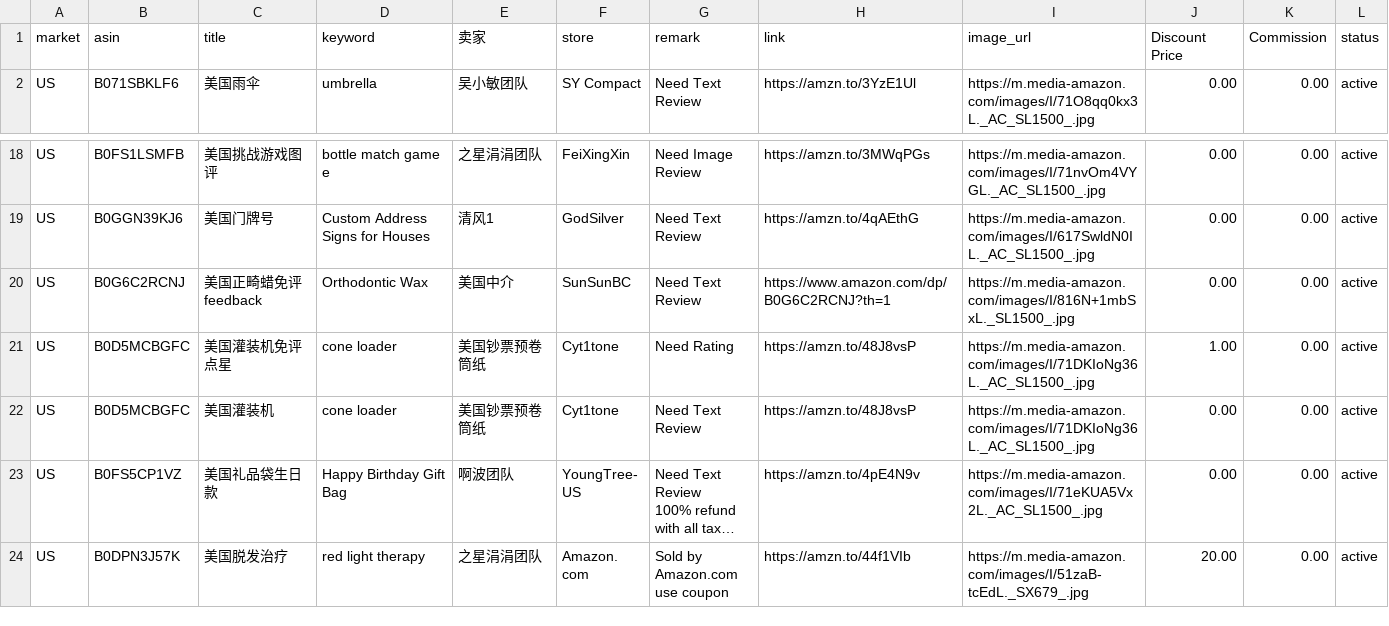
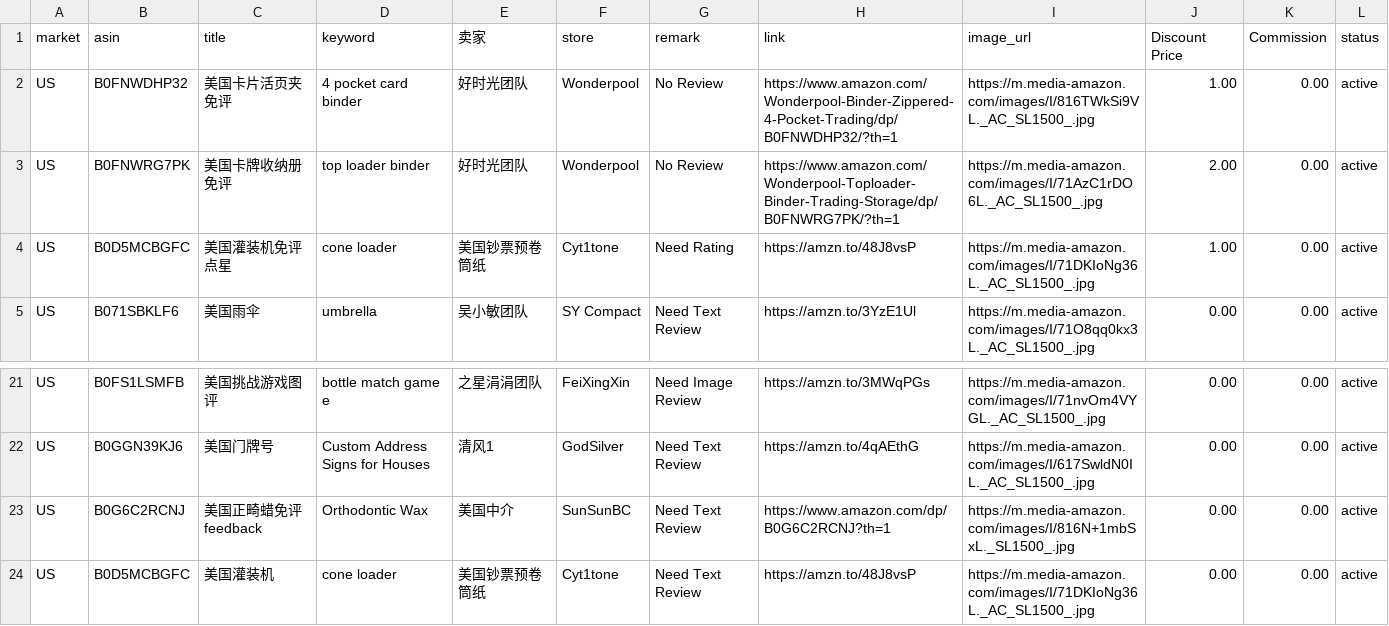
Before and after one commit to dalemy-1/us, a CSV file: us.csv, drawn as a sheet; only a part is shown, gaps mark what is left out; the shorter side is filled out with more unchanged rows; long unchanged cells end in ….

```diff
--- a/us.csv
+++ b/us.csv
@@ -1,2 +1,5 @@
 market,asin,title,keyword,卖家,store,remark,link,image_url,Discount Price,Commission,status
+US,B0FNWDHP32,美国卡片活页夹免评,4 pocket card binder,好时光团队,Wonderpool,No Review,https://www.amazon.com/Wonderpool-Binder-Zippered-4-Pocket-Trading/dp/B0FNWDHP32/?th=1,https://m.media-amazon.com/images/I/816TWkSi9VL._AC_SL1500_.jpg,1.00,0.00,active
+US,B0FNWRG7PK,美国卡牌收纳册免评,top loader binder,好时光团队,Wonderpool,No Review,https://www.amazon.com/Wonderpool-Toploader-Binder-Trading-Storage/dp/B0FNWRG7PK/?th=1,https://m.media-amazon.com/images/I/71AzC1rDO6L._AC_SL1500_.jpg,2.00,0.00,active
+US,B0D5MCBGFC,美国灌装机免评点星,cone loader,美国钞票预卷筒纸, Cyt1tone,Need Rating,https://amzn.to/48J8vsP,https://m.media-amazon.com/images/I/71DKIoNg36L._AC_SL1500_.jpg,1.00,0.00,active
 US,B071SBKLF6,美国雨伞,umbrella,吴小敏团队,SY Compact,Need Text Review,https://amzn.to/3YzE1Ul,https://m.media-amazon.com/images/I/71O8qq0kx3L._AC_SL1500_.jpg,0.00,0.00,active
@@ -23,3 +26,2 @@ US,B0GGN39KJ6,美国门牌号,Custom Address Signs for Houses,清风1,GodSilver,
 US,B0G6C2RCNJ,美国正畸蜡免评feedback,Orthodontic Wax,美国中介,SunSunBC,Need Text Review,https://www.amazon.com/dp/B0G6C2RCNJ?th=1,https://m.media-amazon.com/images/I/816N+1mbSxL._SL1500_.jpg,0.00,0.00,active
-US,B0D5MCBGFC,美国灌装机免评点星,cone loader,美国钞票预卷筒纸, Cyt1tone,Need Rating,https://amzn.to/48J8vsP,https://m.media-amazon.com/images/I/71DKIoNg36L._AC_SL1500_.jpg,1.00,0.00,active
 US,B0D5MCBGFC,美国灌装机,cone loader,美国钞票预卷筒纸, Cyt1tone,Need Text Review,https://amzn.to/48J8vsP,https://m.media-amazon.com/images/I/71DKIoNg36L._AC_SL1500_.jpg,0.00,0.00,active
```
